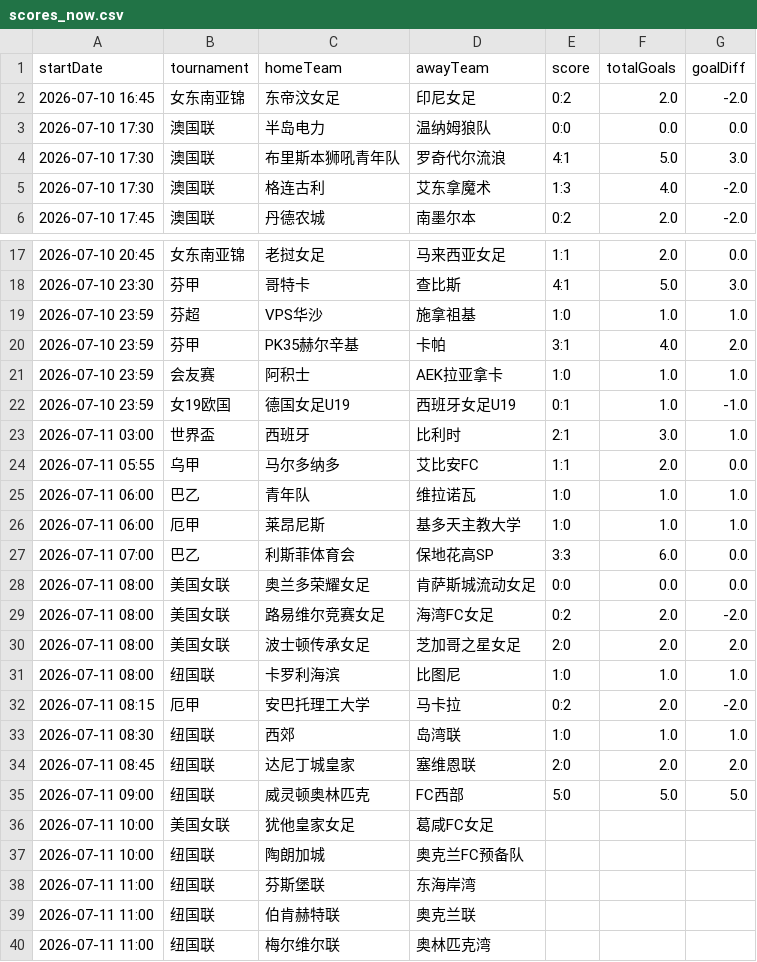
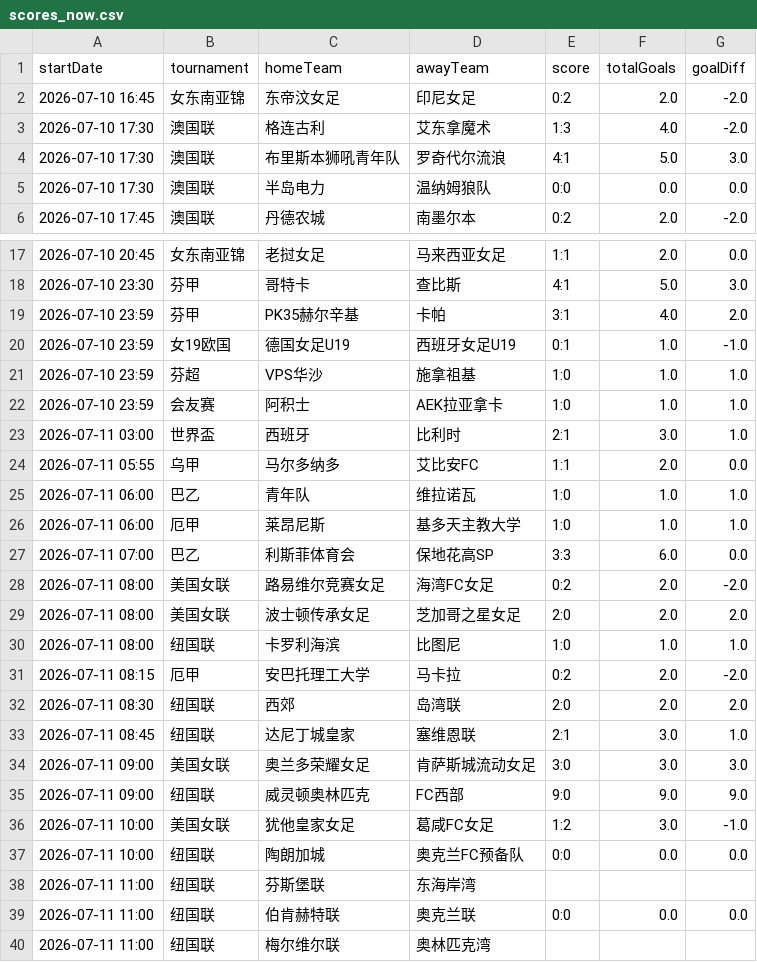
Before and after one commit to 52483588/goal_football_app, a CSV file: scores_now.csv, drawn as a sheet; only a part is shown, gaps mark what is left out.

```diff
--- a/scores_now.csv
+++ b/scores_now.csv
@@ -2,5 +2,5 @@
 2026-07-10 16:45,女东南亚锦,东帝汶女足,印尼女足,0:2,2.0,-2.0
+2026-07-10 17:30,澳国联,格连古利,艾东拿魔术,1:3,4.0,-2.0
+2026-07-10 17:30,澳国联,布里斯本狮吼青年队,罗奇代尔流浪,4:1,5.0,3.0
 2026-07-10 17:30,澳国联,半岛电力,温纳姆狼队,0:0,0.0,0.0
-2026-07-10 17:30,澳国联,布里斯本狮吼青年队,罗奇代尔流浪,4:1,5.0,3.0
-2026-07-10 17:30,澳国联,格连古利,艾东拿魔术,1:3,4.0,-2.0
 2026-07-10 17:45,澳国联,丹德农城,南墨尔本,0:2,2.0,-2.0
@@ -18,6 +18,6 @@
 2026-07-10 23:30,芬甲,哥特卡,查比斯,4:1,5.0,3.0
+2026-07-10 23:59,芬甲,PK35赫尔辛基,卡帕,3:1,4.0,2.0
+2026-07-10 23:59,女19欧国,德国女足U19,西班牙女足U19,0:1,1.0,-1.0
 2026-07-10 23:59,芬超,VPS华沙,施拿祖基,1:0,1.0,1.0
-2026-07-10 23:59,芬甲,PK35赫尔辛基,卡帕,3:1,4.0,2.0
 2026-07-10 23:59,会友赛,阿积士,AEK拉亚拿卡,1:0,1.0,1.0
-2026-07-10 23:59,女19欧国,德国女足U19,西班牙女足U19,0:1,1.0,-1.0
 2026-07-11 03:00,世界盃,西班牙,比利时,2:1,3.0,1.0
@@ -27,3 +27,2 @@
 2026-07-11 07:00,巴乙,利斯菲体育会,保地花高SP,3:3,6.0,0.0
-2026-07-11 08:00,美国女联,奥兰多荣耀女足,肯萨斯城流动女足,0:0,0.0,0.0
 2026-07-11 08:00,美国女联,路易维尔竞赛女足,海湾FC女足,0:2,2.0,-2.0
@@ -32,9 +31,10 @@
 2026-07-11 08:15,厄甲,安巴托理工大学,马卡拉,0:2,2.0,-2.0
-2026-07-11 08:30,纽国联,西郊,岛湾联,1:0,1.0,1.0
-2026-07-11 08:45,纽国联,达尼丁城皇家,塞维恩联,2:0,2.0,2.0
-2026-07-11 09:00,纽国联,威灵顿奥林匹克,FC西部,5:0,5.0,5.0
-2026-07-11 10:00,美国女联,犹他皇家女足,葛咸FC女足,,,
-2026-07-11 10:00,纽国联,陶朗加城,奥克兰FC预备队,,,
+2026-07-11 08:30,纽国联,西郊,岛湾联,2:0,2.0,2.0
+2026-07-11 08:45,纽国联,达尼丁城皇家,塞维恩联,2:1,3.0,1.0
+2026-07-11 09:00,美国女联,奥兰多荣耀女足,肯萨斯城流动女足,3:0,3.0,3.0
+2026-07-11 09:00,纽国联,威灵顿奥林匹克,FC西部,9:0,9.0,9.0
+2026-07-11 10:00,美国女联,犹他皇家女足,葛咸FC女足,1:2,3.0,-1.0
+2026-07-11 10:00,纽国联,陶朗加城,奥克兰FC预备队,0:0,0.0,0.0
 2026-07-11 11:00,纽国联,芬斯堡联,东海岸湾,,,
-2026-07-11 11:00,纽国联,伯肯赫特联,奥克兰联,,,
+2026-07-11 11:00,纽国联,伯肯赫特联,奥克兰联,0:0,0.0,0.0
 2026-07-11 11:00,纽国联,梅尔维尔联,奥林匹克湾,,,
```
Also changed, not shown: 11 other files.
